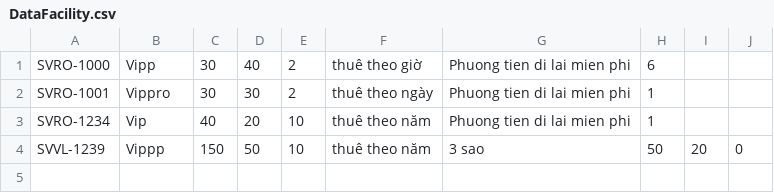
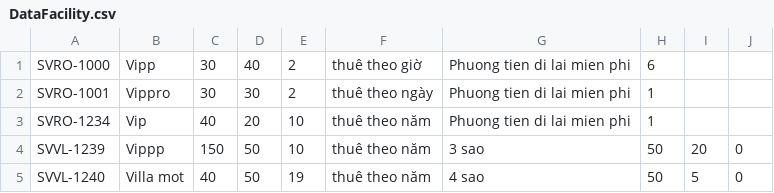
Before and after one commit to minhtuan3107/C0823G1_Nguyen_Minh_Tuan_Module2, a CSV file: src/Furama/utils/DataFacility.csv, drawn as a sheet.

```diff
--- a/src/Furama/utils/DataFacility.csv
+++ b/src/Furama/utils/DataFacility.csv
@@ -4 +4,2 @@ SVRO-1234,Vip,40,20,10,thuê theo năm,Phuong tien di lai mien phi,1
 SVVL-1239,Vippp,150,50,10,thuê theo năm,3 sao,50,20,0
+SVVL-1240,Villa mot,40,50,19,thuê theo năm,4 sao,50,5,0
```
Also changed, not shown: out/production/module2Again/Furama/Utils/DataEmployee.csv, out/production/module2Again/Furama/Utils/DataFacility.csv, 13 other files.
